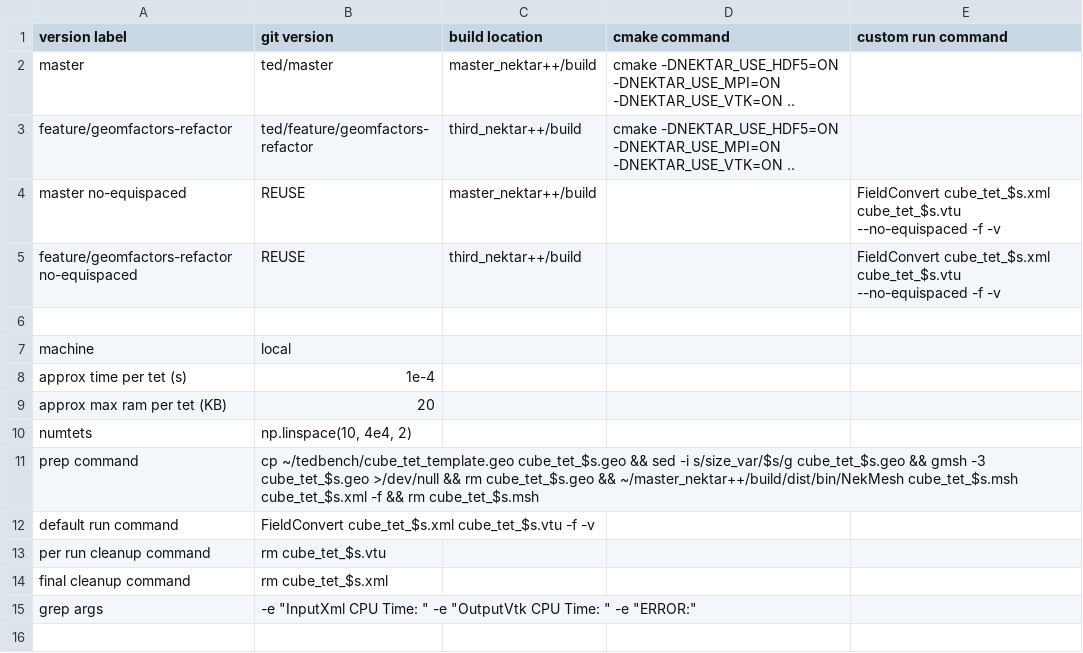
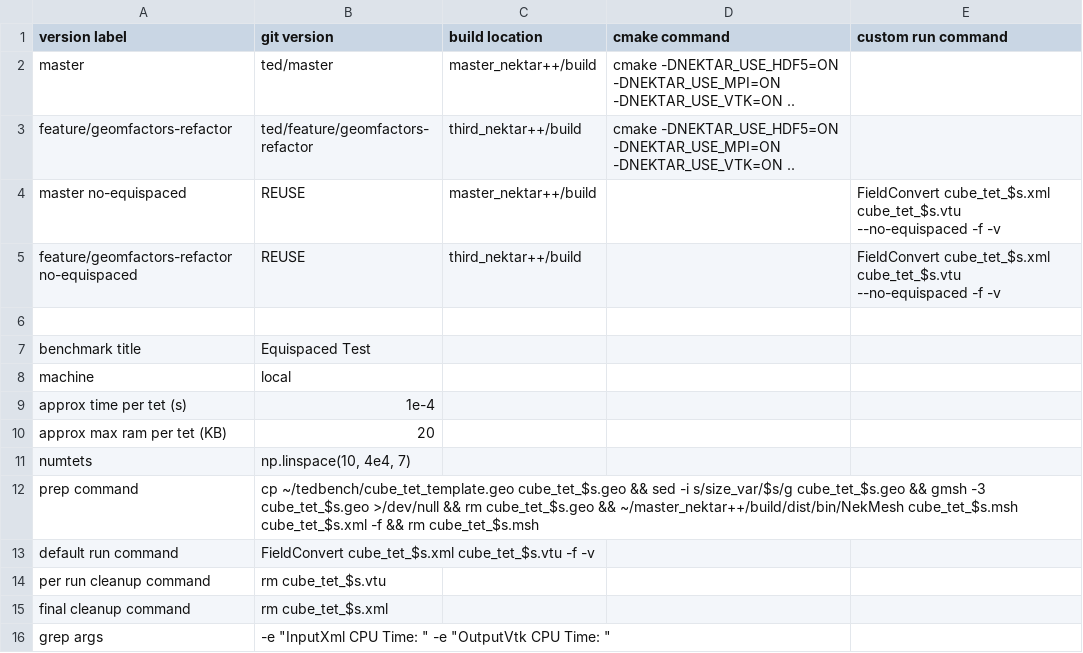
Before and after one commit to TedStokes/tedbench, a CSV file: no-equispaced/run1local.csv, drawn as a sheet.

```diff
--- a/no-equispaced/run1local.csv
+++ b/no-equispaced/run1local.csv
@@ -6,2 +6,3 @@ feature/geomfactors-refactor no-equispaced,REUSE,third_nektar++/build,,FieldConv
 ,,,,
+benchmark title,Equispaced Test,,,
 machine,local,,,
@@ -9,3 +10,3 @@ approx time per tet (s),1e-4,,,
 approx max ram per tet (KB),20,,,
-numtets,"np.linspace(10, 4e4, 2)",,,
+numtets,"np.linspace(10, 4e4, 7)",,,
 prep command,cp ~/tedbench/cube_tet_template.geo cube_tet_$s.geo && sed -i s/size_var/$s/g cube_tet_$s.geo && gmsh -3 cube_tet_$s.geo >/dev/null && rm cube_tet_$s.geo && ~/master_nektar++/build/dist/bin/NekMesh cube_tet_$s.msh cube_tet_$s.xml -f && rm cube_tet_$s.msh,,,
@@ -14,2 +15,2 @@ per run cleanup command,rm cube_tet_$s.vtu,,,
 final cleanup command,rm cube_tet_$s.xml,,,
-grep args,"-e ""InputXml CPU Time: "" -e ""OutputVtk CPU Time: "" -e ""ERROR:""",,,
+grep args," -e ""InputXml CPU Time: "" -e ""OutputVtk CPU Time: """,,,
```
Also changed, not shown: no-equispaced/run1colo02.csv, 8 other files.
